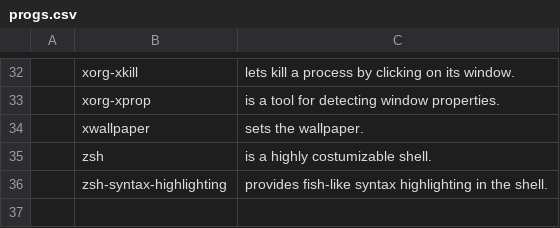
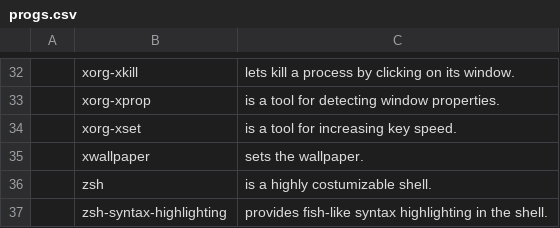
Before and after one commit to GaetanLepage/LARBS, a CSV file: progs.csv, drawn as a sheet; only a part is shown, gaps mark what is left out; the diff names each change by its address in the sheet, - before the commit and + after, or states it on an @@ line.

```diff
--- a/progs.csv
+++ b/progs.csv
+row 34:  | xorg-xset | is a tool for increasing key speed.
```
Also changed, not shown: progs_backup.csv.
